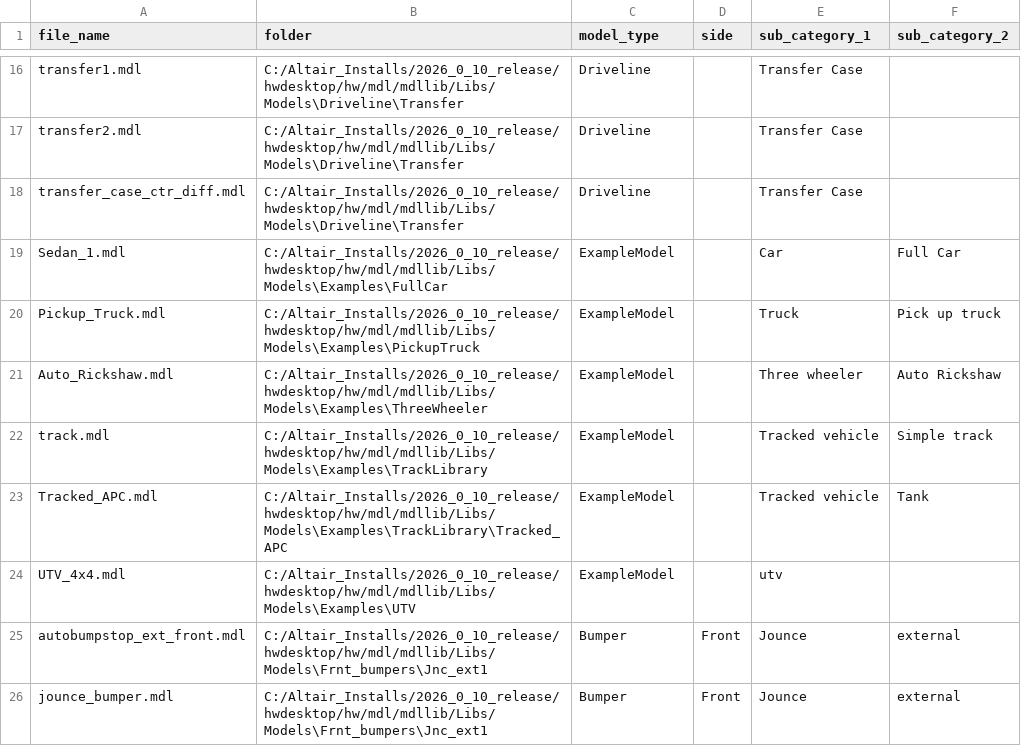
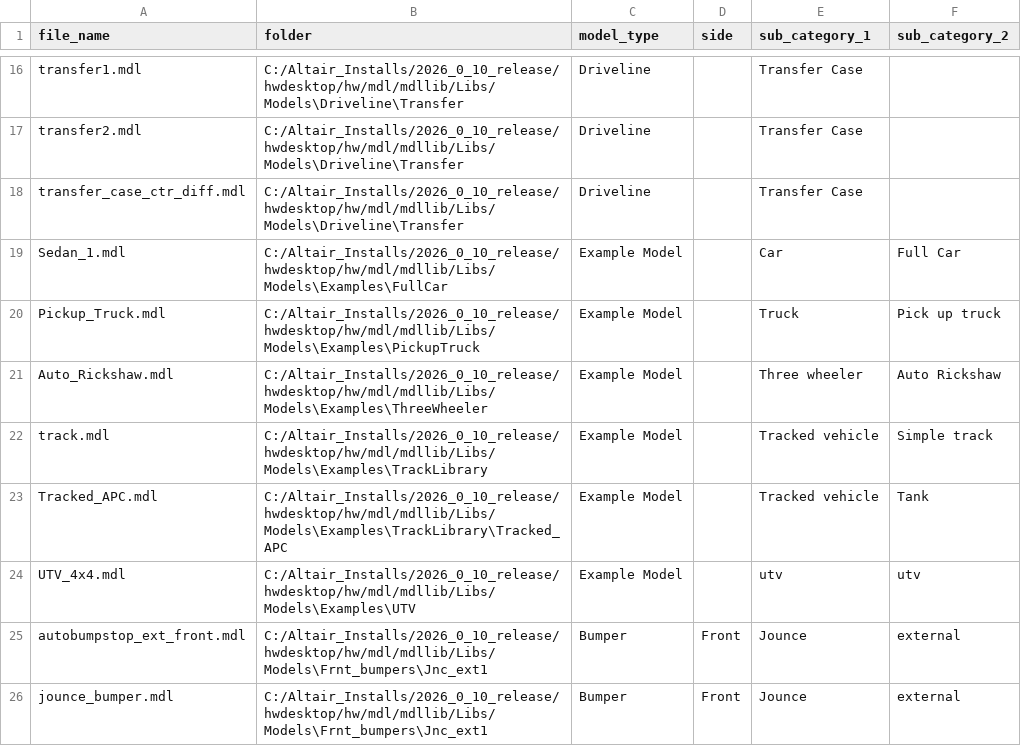
Before and after one commit to anantha-krishnan/LLM_Engg_GenAI_Rag_Lora_Agent, a CSV file: personal_works/MS/mdl_structure_metadata.csv, drawn as a sheet; only a part is shown, gaps mark what is left out.

Commit message:
rag chain for model builder through mdl selection

```diff
--- a/personal_works/MS/mdl_structure_metadata.csv
+++ b/personal_works/MS/mdl_structure_metadata.csv
@@ -18,8 +18,8 @@ transfer2.mdl,C:/Altair_Installs/2026_0_10_release/hwdesktop/hw/mdl/mdllib/Libs/
 transfer_case_ctr_diff.mdl,C:/Altair_Installs/2026_0_10_release/hwdesktop/hw/mdl/mdllib/Libs/Models\Driveline\Transfer,Driveline,,Transfer Case,
-Sedan_1.mdl,C:/Altair_Installs/2026_0_10_release/hwdesktop/hw/mdl/mdllib/Libs/Models\Examples\FullCar,ExampleModel,,Car,Full Car
-Pickup_Truck.mdl,C:/Altair_Installs/2026_0_10_release/hwdesktop/hw/mdl/mdllib/Libs/Models\Examples\PickupTruck,ExampleModel,,Truck,Pick up truck
-Auto_Rickshaw.mdl,C:/Altair_Installs/2026_0_10_release/hwdesktop/hw/mdl/mdllib/Libs/Models\Examples\ThreeWheeler,ExampleModel,,Three wheeler,Auto Rickshaw
-track.mdl,C:/Altair_Installs/2026_0_10_release/hwdesktop/hw/mdl/mdllib/Libs/Models\Examples\TrackLibrary,ExampleModel,,Tracked vehicle,Simple track
-Tracked_APC.mdl,C:/Altair_Installs/2026_0_10_release/hwdesktop/hw/mdl/mdllib/Libs/Models\Examples\TrackLibrary\Tracked_APC,ExampleModel,,Tracked vehicle,Tank
-UTV_4x4.mdl,C:/Altair_Installs/2026_0_10_release/hwdesktop/hw/mdl/mdllib/Libs/Models\Examples\UTV,ExampleModel,,utv,
+Sedan_1.mdl,C:/Altair_Installs/2026_0_10_release/hwdesktop/hw/mdl/mdllib/Libs/Models\Examples\FullCar,Example Model,,Car,Full Car
+Pickup_Truck.mdl,C:/Altair_Installs/2026_0_10_release/hwdesktop/hw/mdl/mdllib/Libs/Models\Examples\PickupTruck,Example Model,,Truck,Pick up truck
+Auto_Rickshaw.mdl,C:/Altair_Installs/2026_0_10_release/hwdesktop/hw/mdl/mdllib/Libs/Models\Examples\ThreeWheeler,Example Model,,Three wheeler,Auto Rickshaw
+track.mdl,C:/Altair_Installs/2026_0_10_release/hwdesktop/hw/mdl/mdllib/Libs/Models\Examples\TrackLibrary,Example Model,,Tracked vehicle,Simple track
+Tracked_APC.mdl,C:/Altair_Installs/2026_0_10_release/hwdesktop/hw/mdl/mdllib/Libs/Models\Examples\TrackLibrary\Tracked_APC,Example Model,,Tracked vehicle,Tank
+UTV_4x4.mdl,C:/Altair_Installs/2026_0_10_release/hwdesktop/hw/mdl/mdllib/Libs/Models\Examples\UTV,Example Model,,utv,utv
 autobumpstop_ext_front.mdl,C:/Altair_Installs/2026_0_10_release/hwdesktop/hw/mdl/mdllib/Libs/Models\Frnt_bumpers\Jnc_ext1,Bumper,Front,Jounce,external
```
Also changed, not shown: 3 other files.
